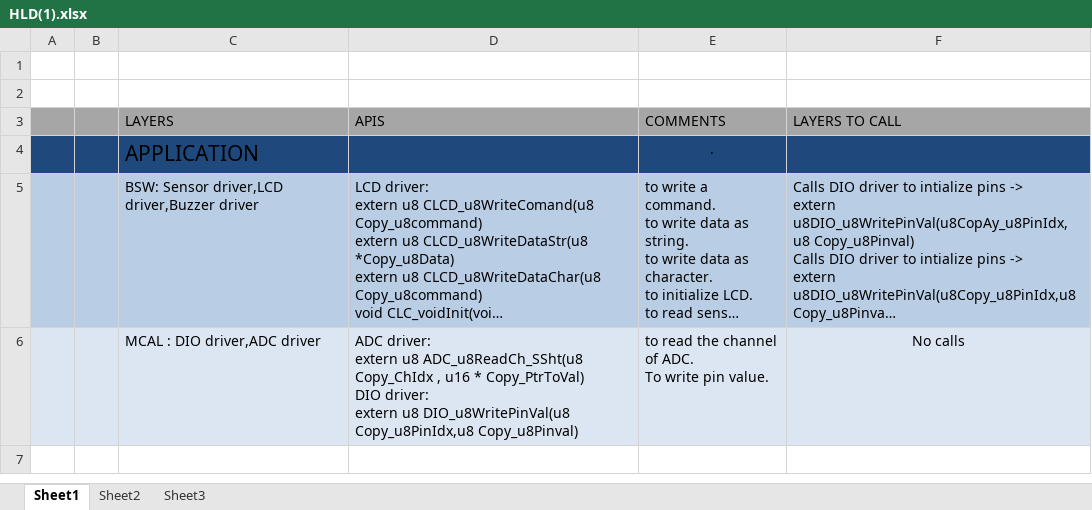
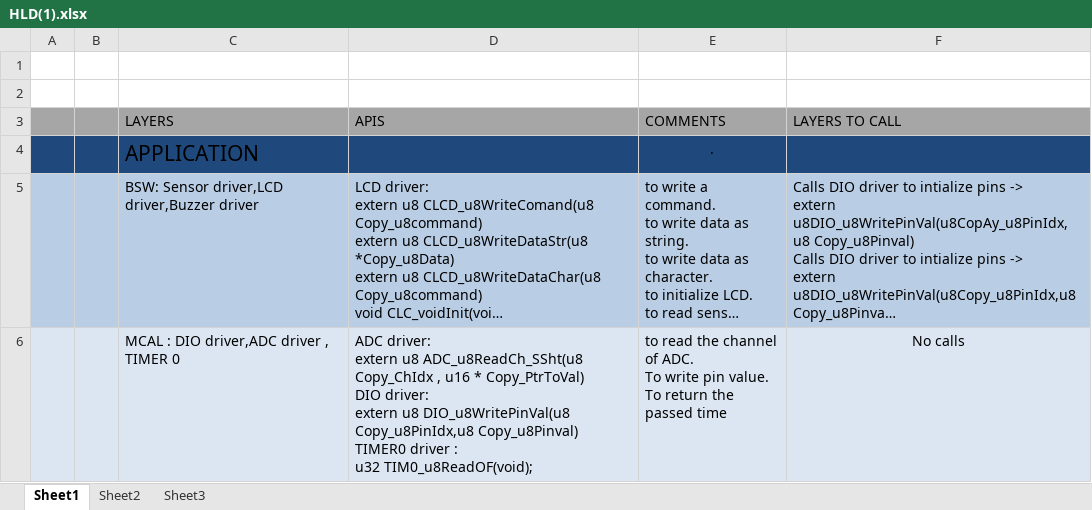
Before and after one commit to dorry89/nadine_ITI, an Excel workbook: Fire_Alarm/HLD(1).xlsx, sheet Sheet1, drawn as a sheet; long unchanged cells end in …; values as stored, in another font and other column widths than the file's, no borders; ↵ is a line break in a cell; the diff names each change by its address in the sheet, - before the commit and + after, or states it on an @@ line.

```diff
--- a/Fire_Alarm/HLD(1).xlsx (sheet Sheet1)
+++ b/Fire_Alarm/HLD(1).xlsx (sheet Sheet1)
-C6 (LAYERS): MCAL : DIO driver,ADC driver
+C6 (LAYERS): MCAL : DIO driver,ADC driver , TIMER 0
-D6 (APIS): …Copy_u8PinIdx,u8 Copy_u8Pinval)
+D6 (APIS): …Copy_u8PinIdx,u8 Copy_u8Pinval) ↵ TIMER0 driver : ↵ u32 TIM0_u8ReadOF(void);
-E6 (COMMENTS): …pin value.
+E6 (COMMENTS): …pin value. ↵ To return the passed time
```
Also changed, not shown: Fire_Alarm/RTM.update1.xlsx, Fire_Alarm/SRS.update1.xlsx, 6 other files.
